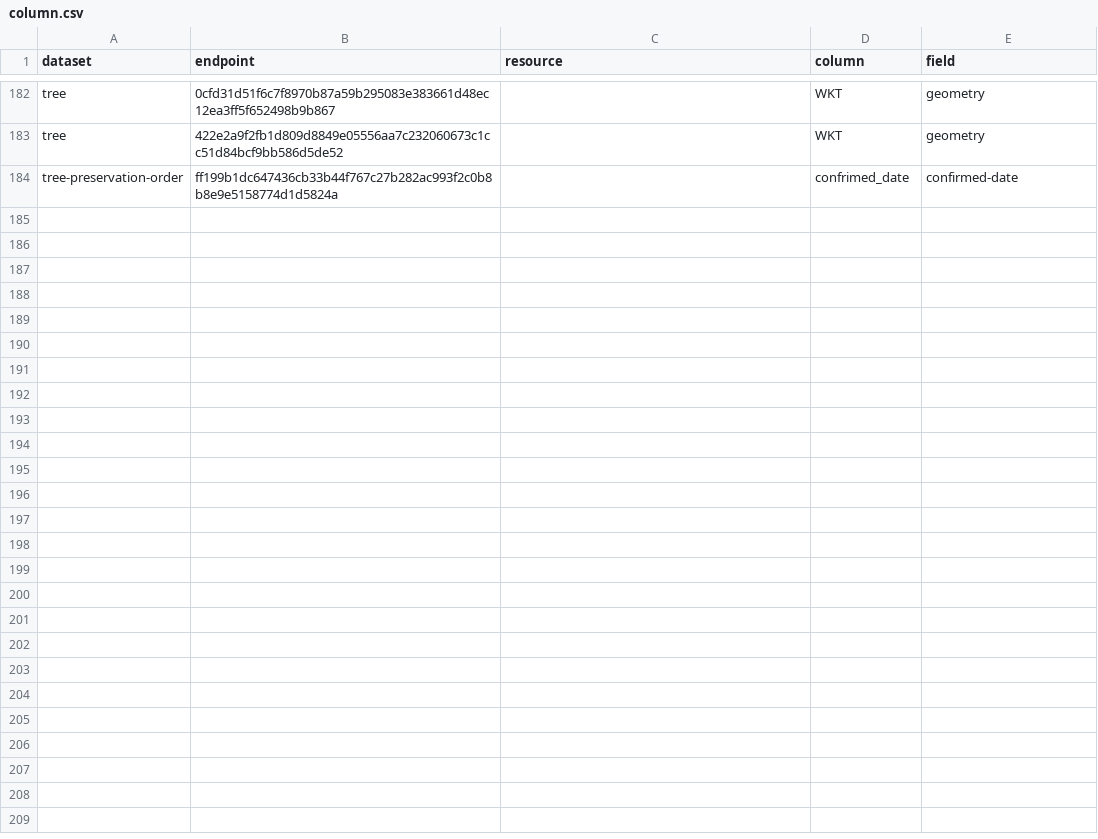
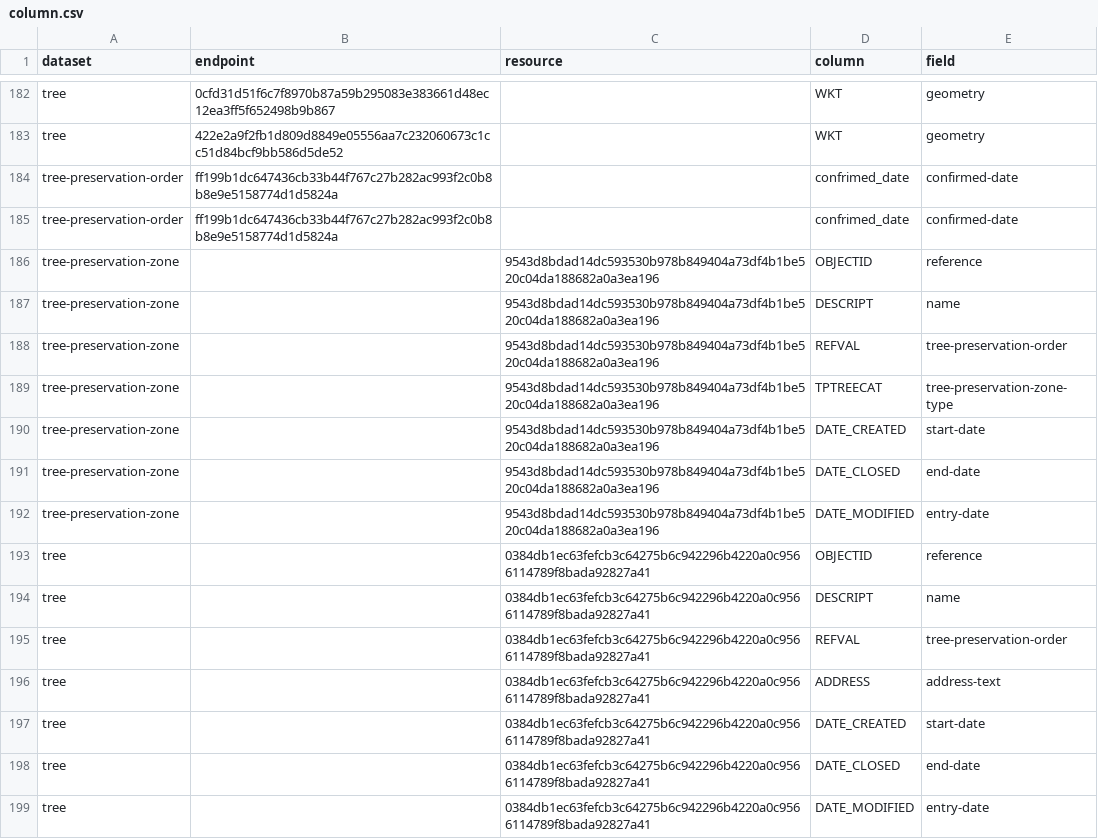
Before and after one commit to digital-land/tree-preservation-order-collection, a CSV file: pipeline/column.csv, drawn as a sheet; only a part is shown, gaps mark what is left out.

Commit message:
add endpoints and column mappings

```diff
--- a/pipeline/column.csv
+++ b/pipeline/column.csv
@@ -184 +184,16 @@ tree,422e2a9f2fb1d809d8849e05556aa7c232060673c1cc51d84bcf9bb586d5de52,,WKT,geome
 tree-preservation-order,ff199b1dc647436cb33b44f767c27b282ac993f2c0b8b8e9e5158774d1d5824a,,confrimed_date,confirmed-date
+tree-preservation-order,ff199b1dc647436cb33b44f767c27b282ac993f2c0b8b8e9e5158774d1d5824a,,confrimed_date,confirmed-date
+tree-preservation-zone,,9543d8bdad14dc593530b978b849404a73df4b1be520c04da188682a0a3ea196,OBJECTID,reference
+tree-preservation-zone,,9543d8bdad14dc593530b978b849404a73df4b1be520c04da188682a0a3ea196,DESCRIPT,name
+tree-preservation-zone,,9543d8bdad14dc593530b978b849404a73df4b1be520c04da188682a0a3ea196,REFVAL,tree-preservation-order
+tree-preservation-zone,,9543d8bdad14dc593530b978b849404a73df4b1be520c04da188682a0a3ea196,TPTREECAT,tree-preservation-zone-type
+tree-preservation-zone,,9543d8bdad14dc593530b978b849404a73df4b1be520c04da188682a0a3ea196,DATE_CREATED,start-date
+tree-preservation-zone,,9543d8bdad14dc593530b978b849404a73df4b1be520c04da188682a0a3ea196,DATE_CLOSED,end-date
+tree-preservation-zone,,9543d8bdad14dc593530b978b849404a73df4b1be520c04da188682a0a3ea196,DATE_MODIFIED,entry-date
+tree,,0384db1ec63fefcb3c64275b6c942296b4220a0c9566114789f8bada92827a41,OBJECTID,reference
+tree,,0384db1ec63fefcb3c64275b6c942296b4220a0c9566114789f8bada92827a41,DESCRIPT,name
+tree,,0384db1ec63fefcb3c64275b6c942296b4220a0c9566114789f8bada92827a41,REFVAL,tree-preservation-order
+tree,,0384db1ec63fefcb3c64275b6c942296b4220a0c9566114789f8bada92827a41,ADDRESS,address-text
+tree,,0384db1ec63fefcb3c64275b6c942296b4220a0c9566114789f8bada92827a41,DATE_CREATED,start-date
+tree,,0384db1ec63fefcb3c64275b6c942296b4220a0c9566114789f8bada92827a41,DATE_CLOSED,end-date
+tree,,0384db1ec63fefcb3c64275b6c942296b4220a0c9566114789f8bada92827a41,DATE_MODIFIED,entry-date
```
Also changed, not shown: collection/endpoint.csv, collection/source.csv, 1 other file.
